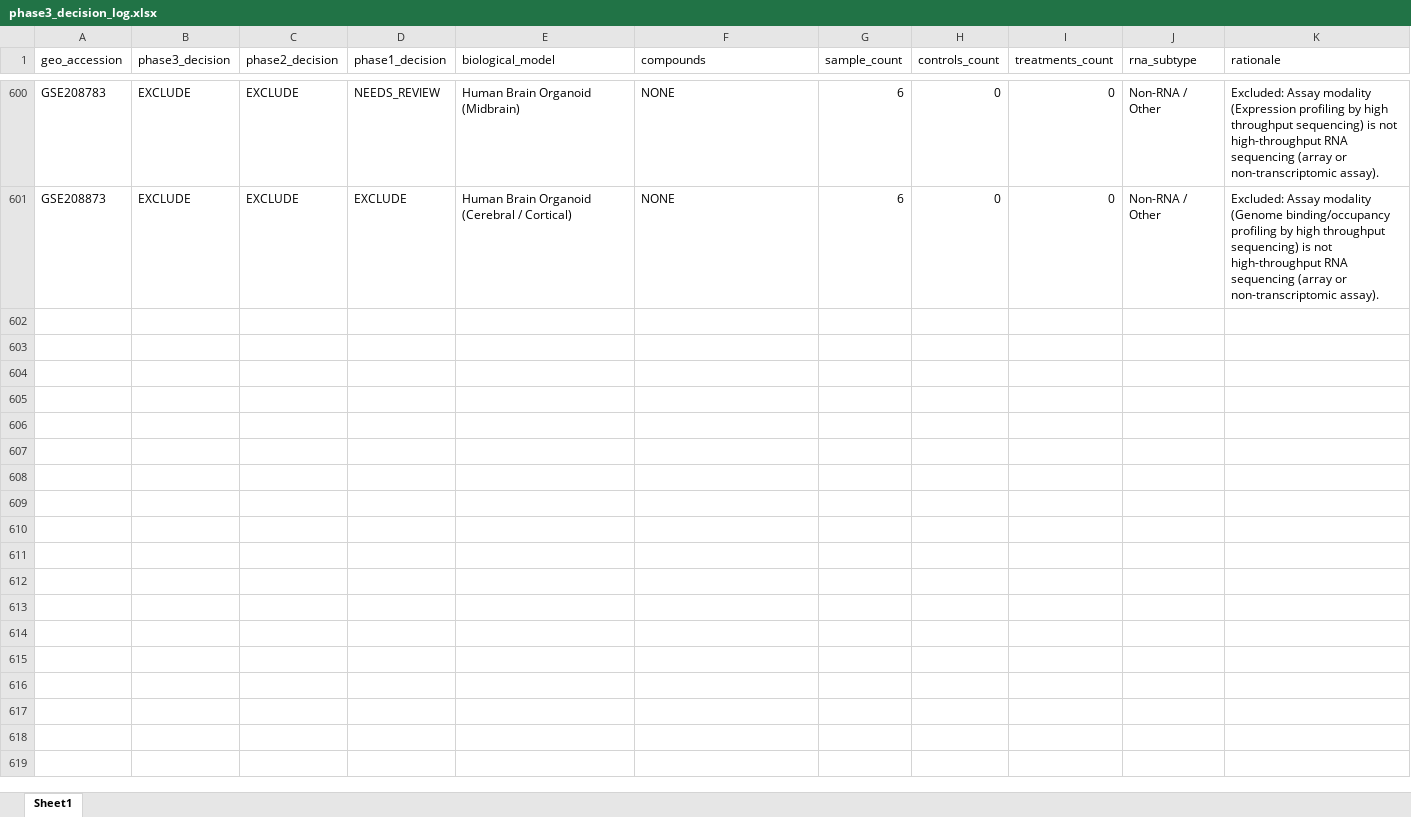
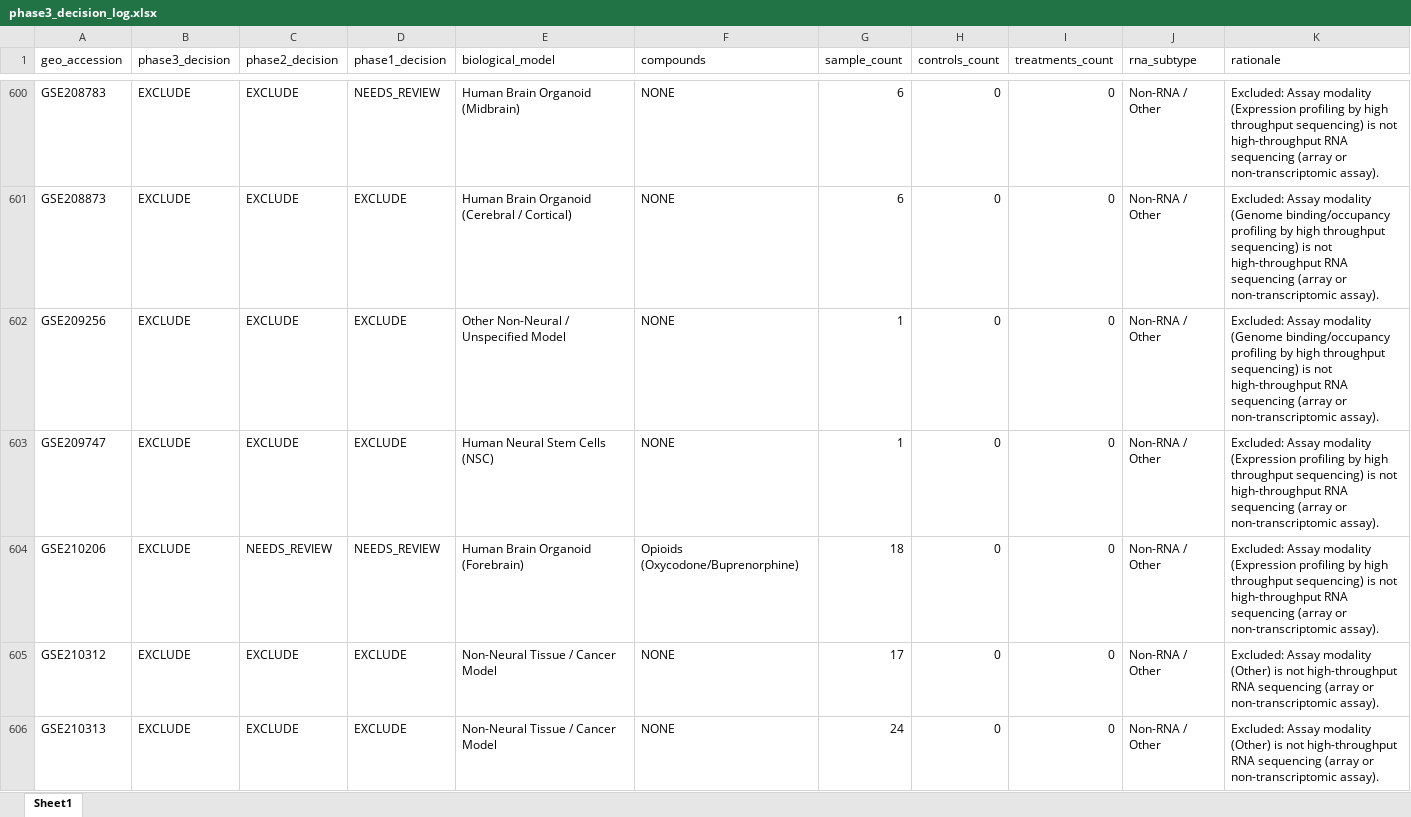
Before and after one commit to bioprintingLabsInc/DNT-Organoid-AI, an Excel workbook: outputs/verification/phase3/phase3_decision_log.xlsx, sheet Sheet1, drawn as a sheet; only a part is shown, gaps mark what is left out; values as stored, in another font and other column widths than the file's, no borders; the diff covers the shown part only; the diff names each change by its address in the sheet, - before the commit and + after, or states it on an @@ line.

Commit message:
feat(verification): phase 3 batch 13/34 (records 601-650 of 1666)

```diff
--- a/outputs/verification/phase3/phase3_decision_log.xlsx (sheet Sheet1)
+++ b/outputs/verification/phase3/phase3_decision_log.xlsx (sheet Sheet1)
+row 602: GSE209256 | EXCLUDE | EXCLUDE | EXCLUDE | Other Non-Neural / Unspecified Model | NONE | 1 | 0 | 0 | Non-RNA / Other | Excluded: Assay modality (Genome binding/occupancy profiling by high throughput sequencing) is not high-throughput RNA sequencing (array or non-transcriptomic assay).
+row 603: GSE209747 | EXCLUDE | EXCLUDE | EXCLUDE | Human Neural Stem Cells (NSC) | NONE | 1 | 0 | 0 | Non-RNA / Other | Excluded: Assay modality (Expression profiling by high throughput sequencing) is not high-throughput RNA sequencing (array or non-transcriptomic assay).
+row 604: GSE210206 | EXCLUDE | NEEDS_REVIEW | NEEDS_REVIEW | Human Brain Organoid (Forebrain) | Opioids (Oxycodone/Buprenorphine) | 18 | 0 | 0 | Non-RNA / Other | Excluded: Assay modality (Expression profiling by high throughput sequencing) is not high-throughput RNA sequencing (array or non-transcriptomic assay).
+row 605: GSE210312 | EXCLUDE | EXCLUDE | EXCLUDE | Non-Neural Tissue / Cancer Model | NONE | 17 | 0 | 0 | Non-RNA / Other | Excluded: Assay modality (Other) is not high-throughput RNA sequencing (array or non-transcriptomic assay).
+row 606: GSE210313 | EXCLUDE | EXCLUDE | EXCLUDE | Non-Neural Tissue / Cancer Model | NONE | 24 | 0 | 0 | Non-RNA / Other | Excluded: Assay modality (Other) is not high-throughput RNA sequencing (array or non-transcriptomic assay).
```
Also changed, not shown: 45 added rows elsewhere in this sheet, data/metadata/dnt_master_dataset_inventory.xlsx, outputs/verification/phase3/phase3_master_inventory.xlsx, 8 other files.
